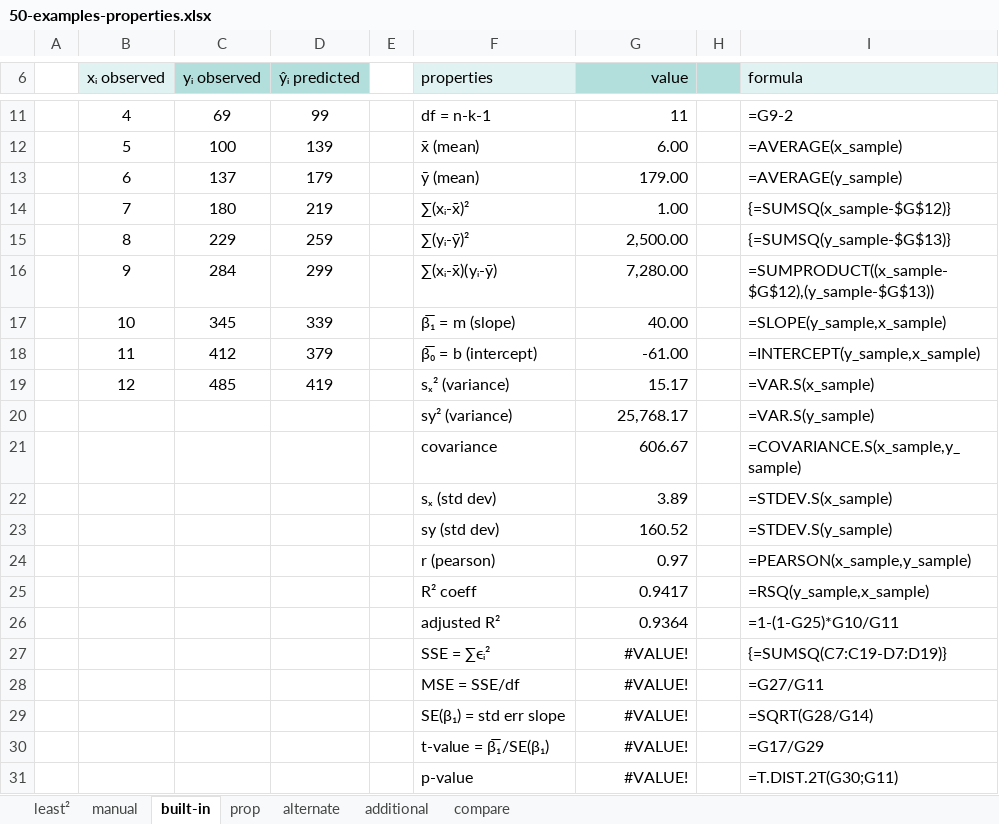
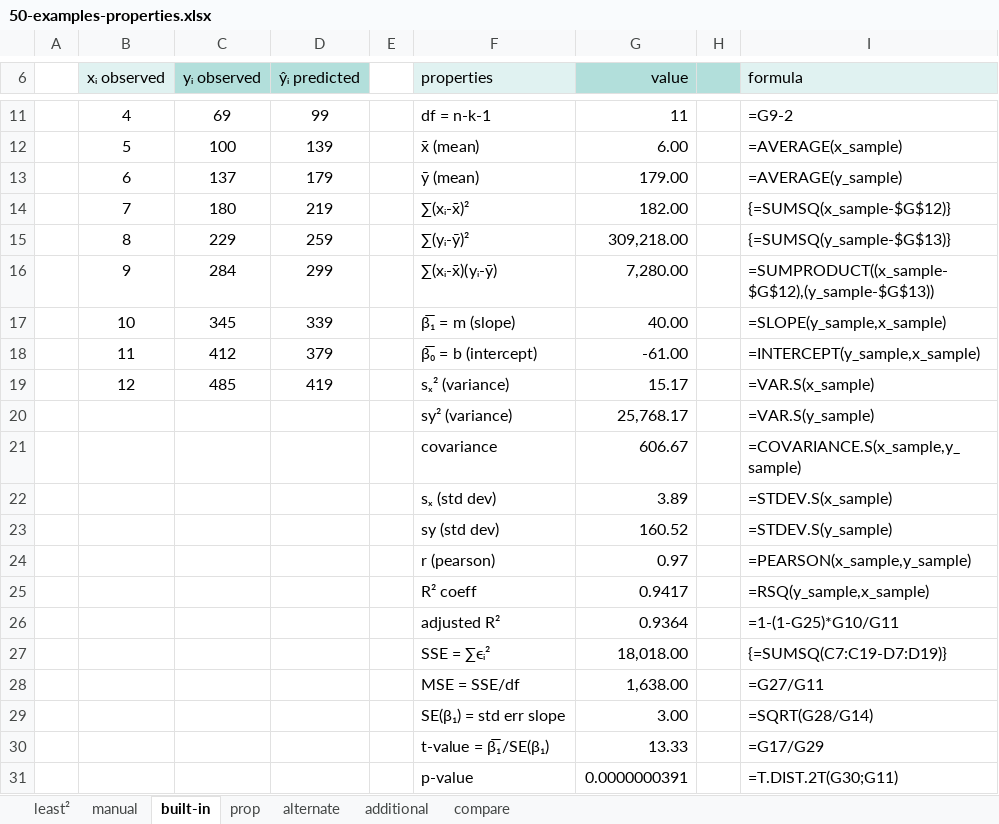
Before and after one commit to epsi-rns/codecase, an Excel workbook: python/math/trend/50-examples-properties.xlsx, sheet built-in, drawn as a sheet; only a part is shown, gaps mark what is left out; values as stored, in another font and other column widths than the file's, no borders; table styles not drawn; the diff names each change by its address in the sheet, - before the commit and + after, or states it on an @@ line.

```diff
--- a/python/math/trend/50-examples-properties.xlsx (sheet built-in)
+++ b/python/math/trend/50-examples-properties.xlsx (sheet built-in)
-G14 (value): 1.00
+G14 (value): 182.00
-G15 (value): 2,500.00
+G15 (value): 309,218.00
-G27 (value): #VALUE!
+G27 (value): 18,018.00
-G28 (value): #VALUE!
+G28 (value): 1,638.00
-G29 (value): #VALUE!
+G29 (value): 3.00
-G30 (value): #VALUE!
+G30 (value): 13.33
-G31 (value): #VALUE!
+G31 (value): 0.0000000391
```
Also changed, not shown: sheet manual, sheet least², sheet alternate, sheet prop, 1 other file.
